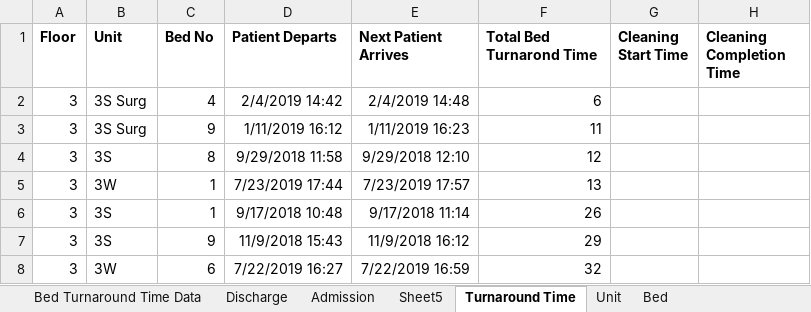
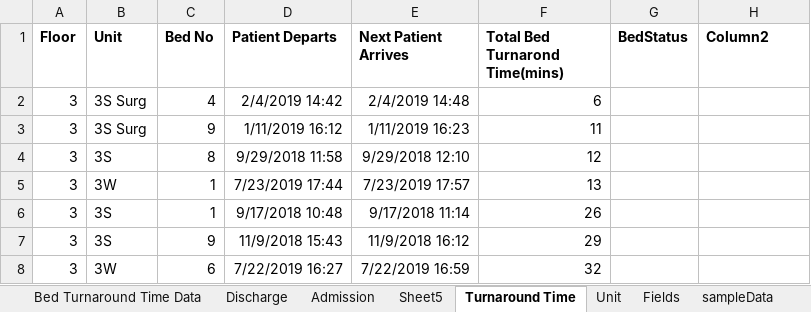
Before and after one commit to padmanabhan-r/iat-814-project, an Excel workbook: Bed Turnaround Time Data.xlsx, sheet Turnaround Time, drawn as a sheet; only a part is shown; values as stored, in another font and other column widths than the file's, no borders; table styles not drawn; the diff names each change by its address in the sheet, - before the commit and + after, or states it on an @@ line.

Commit message:
BMS-Datatable
Data Table

```diff
--- a/Bed Turnaround Time Data.xlsx (sheet Turnaround Time)
+++ b/Bed Turnaround Time Data.xlsx (sheet Turnaround Time)
-sheet tab: Bed
+sheet tab: Fields
+sheet tab: sampleData
-F1: Total Bed Turnarond Time
+F1: Total Bed Turnarond Time(mins)
-G1: Cleaning Start Time
+G1: BedStatus
-H1: Cleaning Completion Time
+H1: Column2
```
Also changed, not shown: sheet Fields, sheet Unit, other sheet tabs, Hospital Tables.xlsx, Questions.xlsx, 4 other files.
